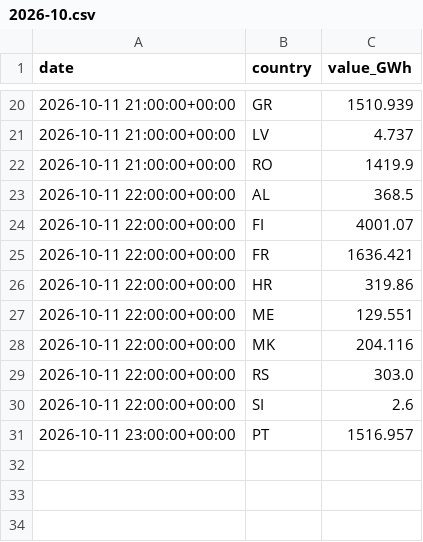
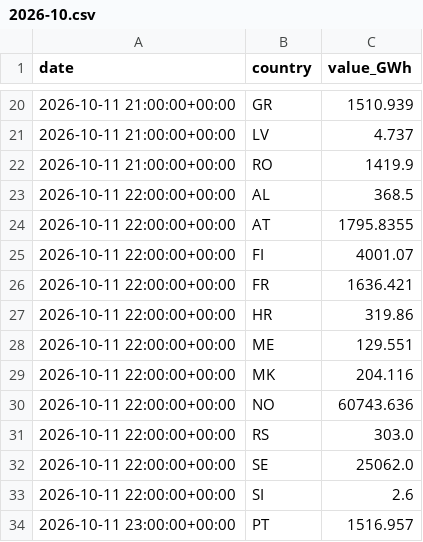
Before and after one commit to Jstavik/pp-dashboard, a CSV file: data/history/hydro_reservoirs/2026-10.csv, drawn as a sheet; only a part is shown, gaps mark what is left out.

```diff
--- a/data/history/hydro_reservoirs/2026-10.csv
+++ b/data/history/hydro_reservoirs/2026-10.csv
@@ -23,2 +23,3 @@ date,country,value_GWh
 2026-10-11 22:00:00+00:00,AL,368.5
+2026-10-11 22:00:00+00:00,AT,1795.8355
 2026-10-11 22:00:00+00:00,FI,4001.07
@@ -28,3 +29,5 @@ date,country,value_GWh
 2026-10-11 22:00:00+00:00,MK,204.116
+2026-10-11 22:00:00+00:00,NO,60743.636
 2026-10-11 22:00:00+00:00,RS,303.0
+2026-10-11 22:00:00+00:00,SE,25062.0
 2026-10-11 22:00:00+00:00,SI,2.6
```
Also changed, not shown: data/history/gassco_nominations/2026-10.csv, data/history/gie_all_storage/2026-10.csv, 12 other files.
